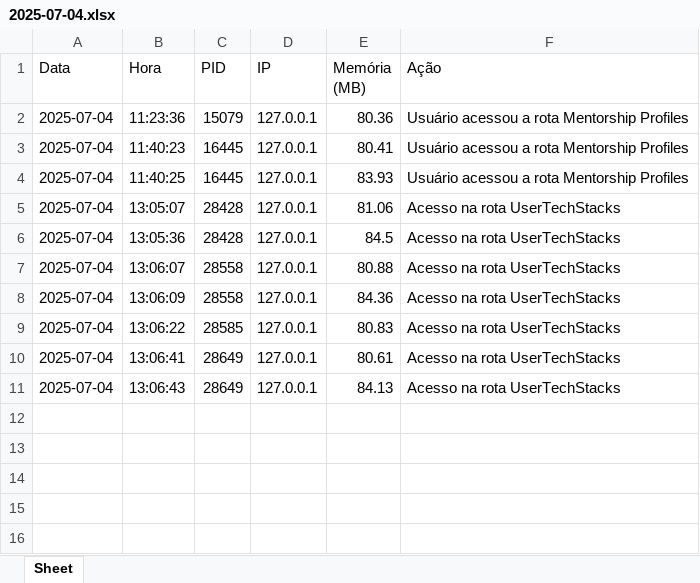
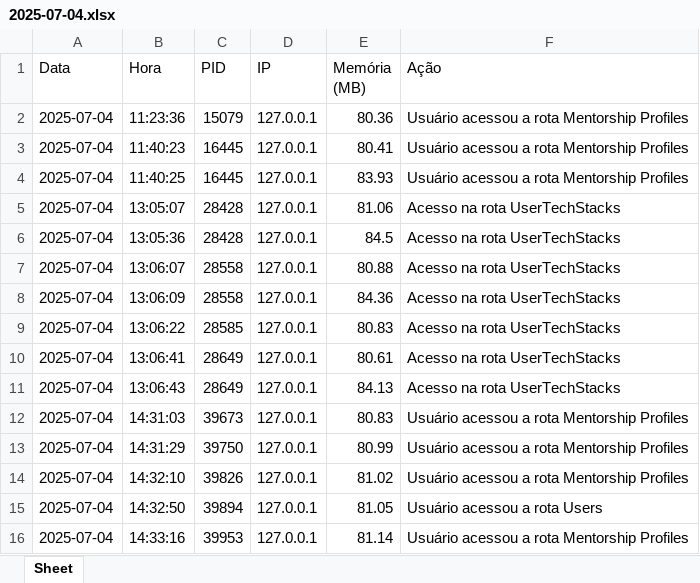
Before and after one commit to Baku-Stark/DevMatch, an Excel workbook: api/desempenho/2025-07-04.xlsx, sheet Sheet, drawn as a sheet; values as stored, in another font and other column widths than the file's, no borders; the diff names each change by its address in the sheet, - before the commit and + after, or states it on an @@ line.

Commit message:
feat: Criação do perfil de Mentor com Stored Procedure

```diff
--- a/api/desempenho/2025-07-04.xlsx (sheet Sheet)
+++ b/api/desempenho/2025-07-04.xlsx (sheet Sheet)
+row 12: 2025-07-04 | 14:31:03 | 39673 | 127.0.0.1 | 80.83 | Usuário acessou a rota Mentorship Profiles
+row 13: 2025-07-04 | 14:31:29 | 39750 | 127.0.0.1 | 80.99 | Usuário acessou a rota Mentorship Profiles
+row 14: 2025-07-04 | 14:32:10 | 39826 | 127.0.0.1 | 81.02 | Usuário acessou a rota Mentorship Profiles
+row 15: 2025-07-04 | 14:32:50 | 39894 | 127.0.0.1 | 81.05 | Usuário acessou a rota Users
+row 16: 2025-07-04 | 14:33:16 | 39953 | 127.0.0.1 | 81.14 | Usuário acessou a rota Mentorship Profiles
```
Also changed, not shown: 7 other files.
